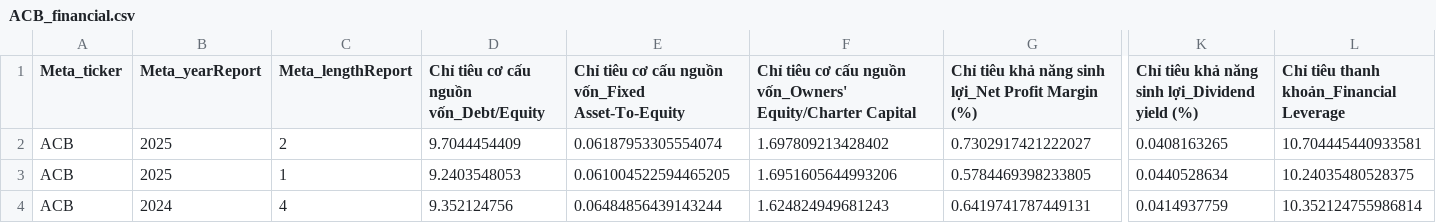
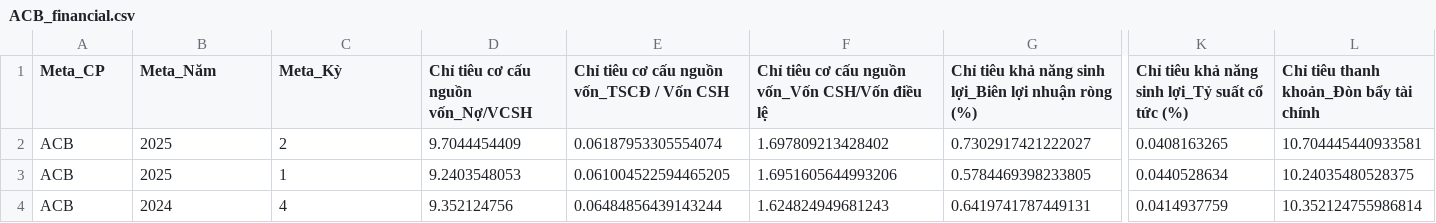
Before and after one commit to nguyenhuynhdinhtan98/AI-STOCK, a CSV file: vnstocks_data/ACB_financial.csv, drawn as a sheet; only a part is shown, gaps mark what is left out; the diff covers the shown part only; the diff names each change by its address in the sheet, - before the commit and + after, or states it on an @@ line.

```diff
--- a/vnstocks_data/ACB_financial.csv
+++ b/vnstocks_data/ACB_financial.csv
-A1: Meta_ticker
+A1: Meta_CP
-B1: Meta_yearReport
+B1: Meta_Năm
-C1: Meta_lengthReport
+C1: Meta_Kỳ
-D1: Chỉ tiêu cơ cấu nguồn vốn_Debt/Equity
+D1: Chỉ tiêu cơ cấu nguồn vốn_Nợ/VCSH
-E1: Chỉ tiêu cơ cấu nguồn vốn_Fixed Asset-To-Equity
+E1: Chỉ tiêu cơ cấu nguồn vốn_TSCĐ / Vốn CSH
-F1: …cấu nguồn vốn_Owners' Equity/Charter Capital
+F1: …cấu nguồn vốn_Vốn CSH/Vốn điều lệ
-G1: …năng sinh lợi_Net Profit Margin (%)
+G1: …năng sinh lợi_Biên lợi nhuận ròng (%)
-K1: Chỉ tiêu khả năng sinh lợi_Dividend yield (%)
+K1: Chỉ tiêu khả năng sinh lợi_Tỷ suất cổ tức (%)
-L1: Chỉ tiêu thanh khoản_Financial Leverage
+L1: Chỉ tiêu thanh khoản_Đòn bẩy tài chính
```
Also changed, not shown: 2 edited cells elsewhere in this file, 4 other files.
